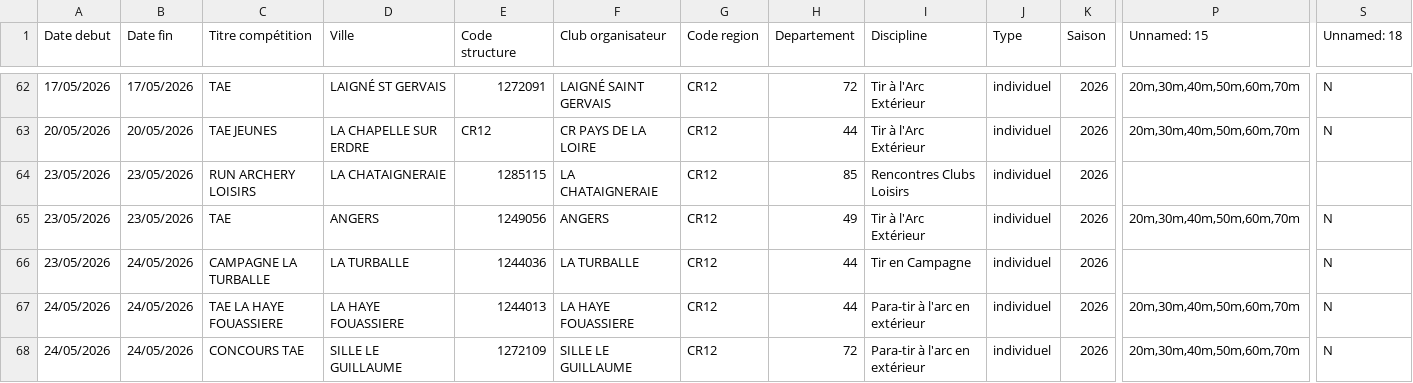
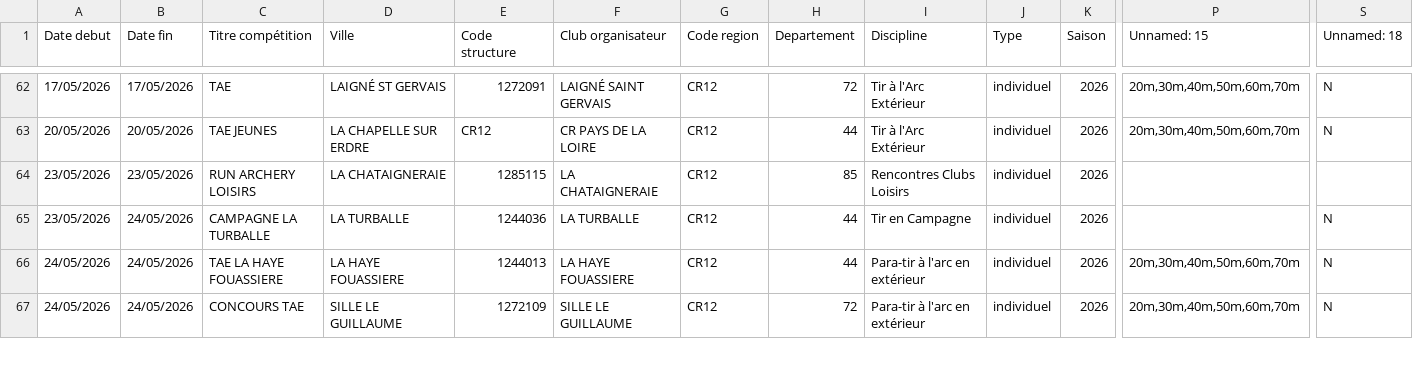
Before and after one commit to Comite-regional/calendrier, a CSV file: concours26.csv, drawn as a sheet; only a part is shown, gaps mark what is left out; rows hold the shown columns only; the diff covers the shown part only; the diff names each change by its address in the sheet, - before the commit and + after, or states it on an @@ line.

Commit message:
Update concours26.csv

```diff
--- a/concours26.csv
+++ b/concours26.csv
-row 65: 23/05/2026 | 23/05/2026 | TAE | ANGERS | 1249056 | ANGERS | CR12 | 49 | Tir à l'Arc Extérieur | individuel | 2026 | 20m,30m,40m,50m,60m,70m | N
```
Also changed, not shown: 13 edited cells elsewhere in this file.
